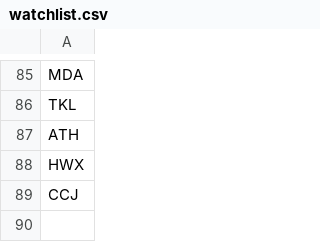
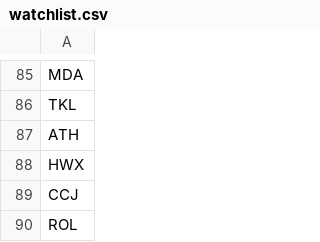
Before and after one commit to andrewbchalmers/backtrader, a CSV file: live_trader/watchlist.csv, drawn as a sheet; only a part is shown, gaps mark what is left out.

```diff
--- a/live_trader/watchlist.csv
+++ b/live_trader/watchlist.csv
@@ -89 +89,2 @@ HWX
 CCJ
+ROL
```
Also changed, not shown: strategies/LORENTZIAN_CLASSIFICATION_7/walkforward_optimization_results.csv, 22 other files.
